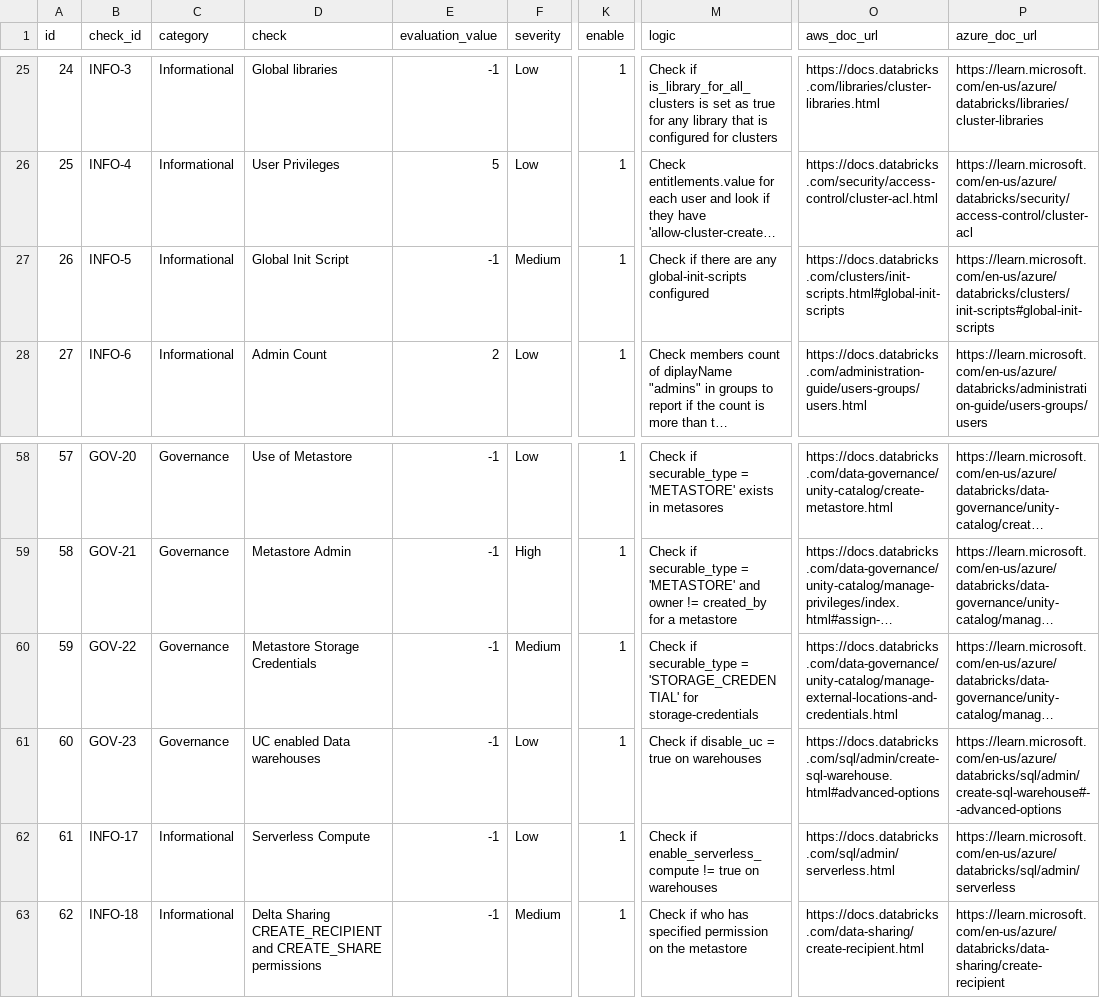
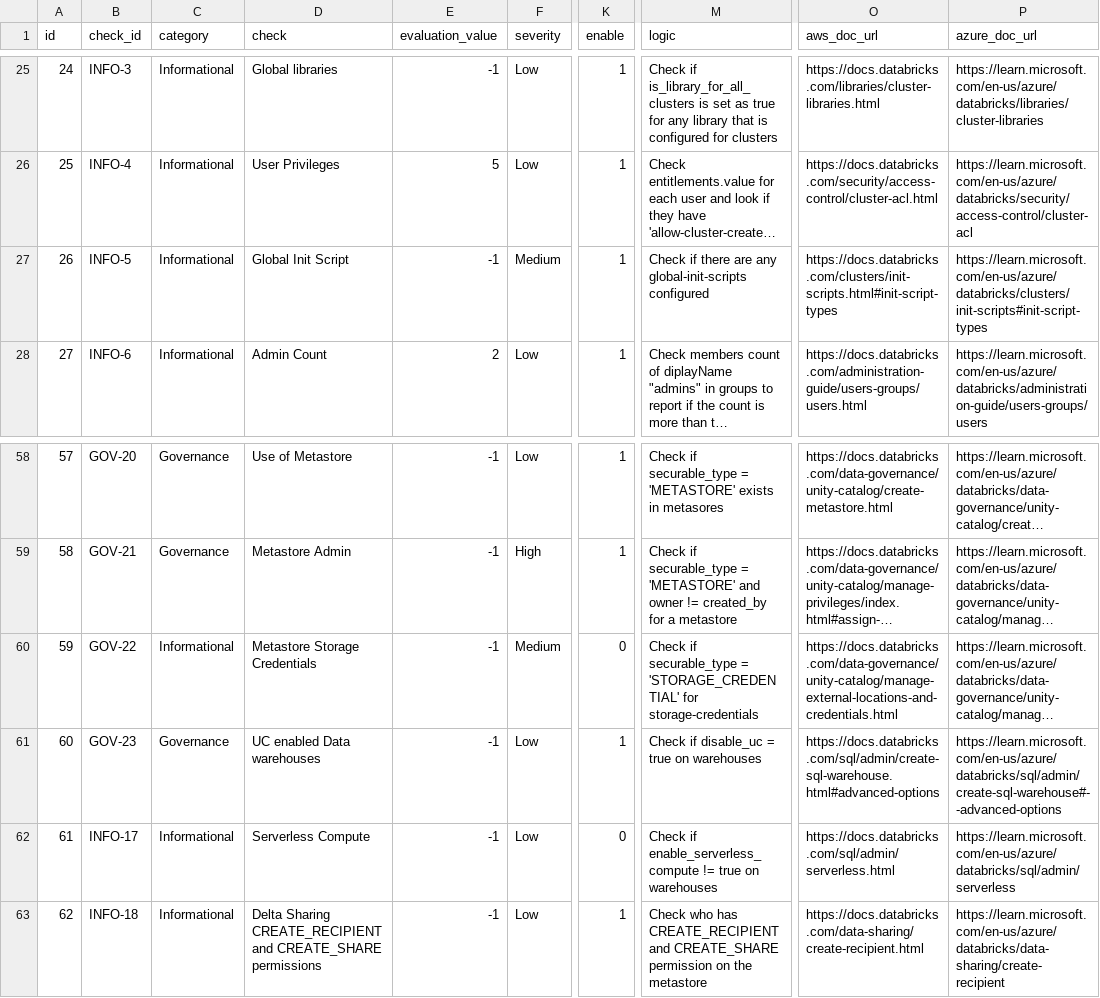
Before and after one commit to databricks-industry-solutions/security-analysis-tool, a CSV file: configs/security_best_practices.csv, drawn as a sheet; only a part is shown, gaps mark what is left out; long unchanged cells end in …; the diff names each change by its address in the sheet, - before the commit and + after, or states it on an @@ line.

Commit message:
Disables serverless check

```diff
--- a/configs/security_best_practices.csv
+++ b/configs/security_best_practices.csv
-O27 (aws_doc_url): https://docs.databricks.com/clusters/init-scripts.html#global-init-scripts
+O27 (aws_doc_url): https://docs.databricks.com/clusters/init-scripts.html#init-script-types
-P27 (azure_doc_url): https://learn.microsoft.com/en-us/azure/databricks/clusters/init-scripts#global-init-scripts
+P27 (azure_doc_url): https://learn.microsoft.com/en-us/azure/databricks/clusters/init-scripts#init-script-types
-C60 (category): Governance
+C60 (category): Informational
-K60 (enable): 1
+K60 (enable): 0
-K62 (enable): 1
+K62 (enable): 0
-F63 (severity): Medium
+F63 (severity): Low
-M63 (logic): Check if who has specified permission on…
+M63 (logic): Check who has CREATE_RECIPIENT and CREATE_SHARE permission on…
```
Also changed, not shown: 1 other file.
